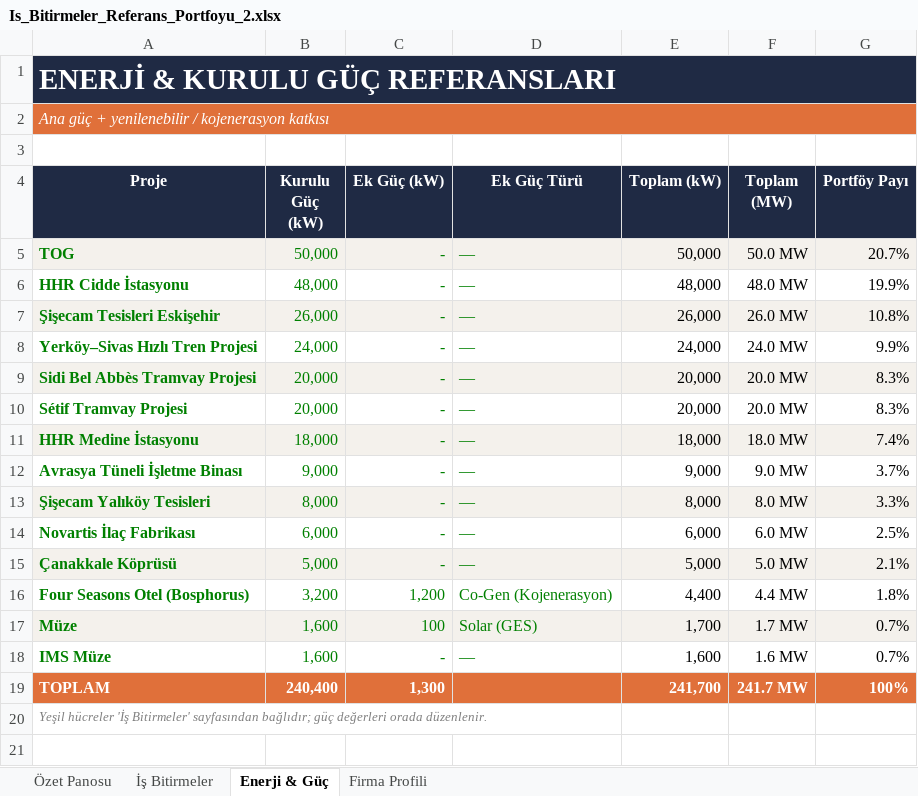
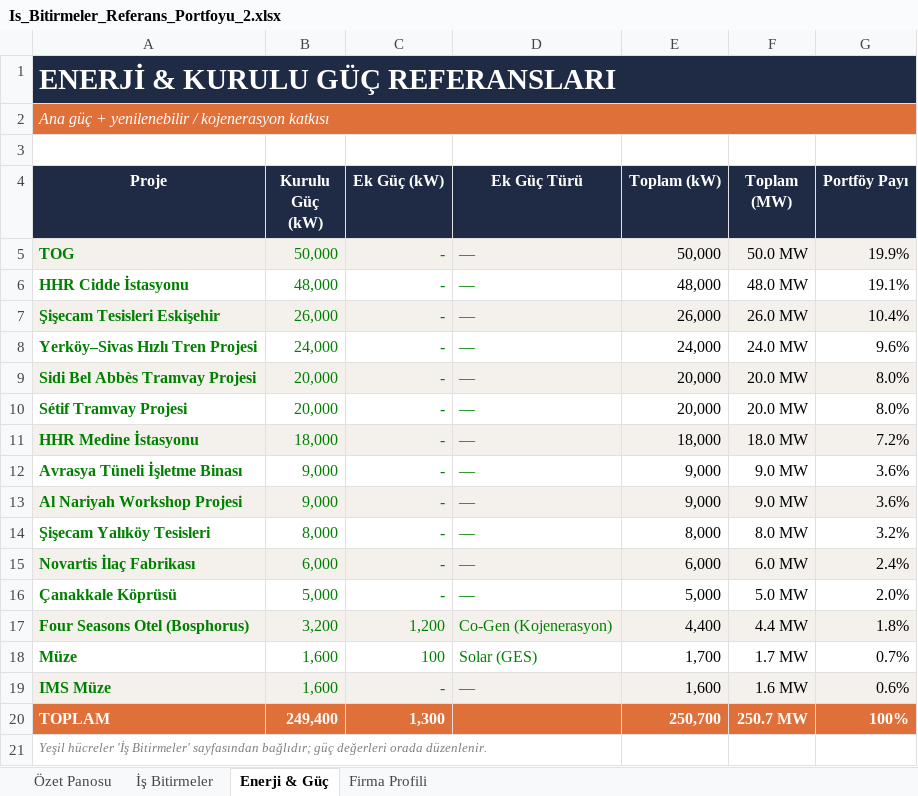
Before and after one commit to serhatcelik07-creator/rep12, an Excel workbook: Is_Bitirmeler_Referans_Portfoyu_2.xlsx, sheet Enerji & Güç, drawn as a sheet; values as stored, in another font and other column widths than the file's, no borders; charts and pictures and conditional formats not drawn; addresses are those after the commit; the diff names each change by its address in the sheet, - before the commit and + after, or states it on an @@ line.

```diff
--- a/Is_Bitirmeler_Referans_Portfoyu_2.xlsx (sheet Enerji & Güç)
+++ b/Is_Bitirmeler_Referans_Portfoyu_2.xlsx (sheet Enerji & Güç)
-G5 (Portföy Payı): 20.7%
+G5 (Portföy Payı): 19.9%
-G6 (Portföy Payı): 19.9%
+G6 (Portföy Payı): 19.1%
-G7 (Portföy Payı): 10.8%
+G7 (Portföy Payı): 10.4%
-G8 (Portföy Payı): 9.9%
+G8 (Portföy Payı): 9.6%
-G9:G10 (Portföy Payı): 8.3%
+G9:G10 (Portföy Payı): 8.0%
-G11 (Portföy Payı): 7.4%
+G11 (Portföy Payı): 7.2%
-G12 (Portföy Payı): 3.7%
+G12 (Portföy Payı): 3.6%
+row 13: Al Nariyah Workshop Projesi | 9,000 | - | — | 9,000 | 9.0 MW | 3.6%
-A14:G14 fill: #F4F1EC
+A14:G14 fill: none
-G14 (Portföy Payı): 3.3%
+G14 (Portföy Payı): 3.2%
-A15:G15 fill: none
+A15:G15 fill: #F4F1EC
-G15 (Portföy Payı): 2.5%
+G15 (Portföy Payı): 2.4%
-A16:G16 fill: #F4F1EC
+A16:G16 fill: none
-G16 (Portföy Payı): 2.1%
+G16 (Portföy Payı): 2.0%
-A17:G17 fill: none
+A17:G17 fill: #F4F1EC
-A18:G18 fill: #F4F1EC
+A18:G18 fill: none
-A19:G19 fill: none
+A19:G19 fill: #F4F1EC
-G19 (Portföy Payı): 0.7%
+G19 (Portföy Payı): 0.6%
-B20 (Kurulu Güç (kW)): 240,400
+B20 (Kurulu Güç (kW)): 249,400
-E20 (Toplam (kW)): 241,700
+E20 (Toplam (kW)): 250,700
-F20 (Toplam (MW)): 241.7 MW
+F20 (Toplam (MW)): 250.7 MW
```
Also changed, not shown: sheet İş Bitirmeler, sheet Özet Panosu, formulas that keep their value, charts or pictures.
